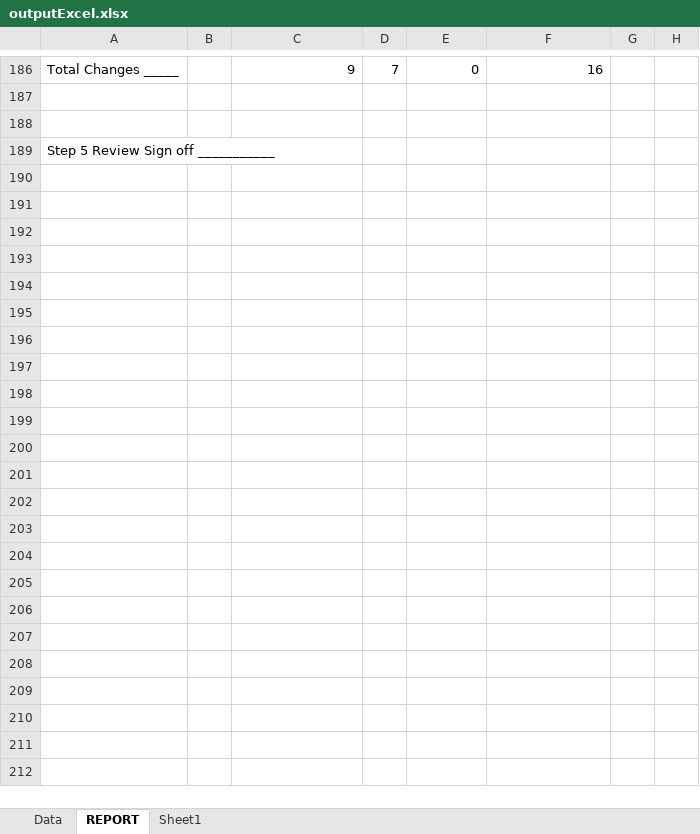
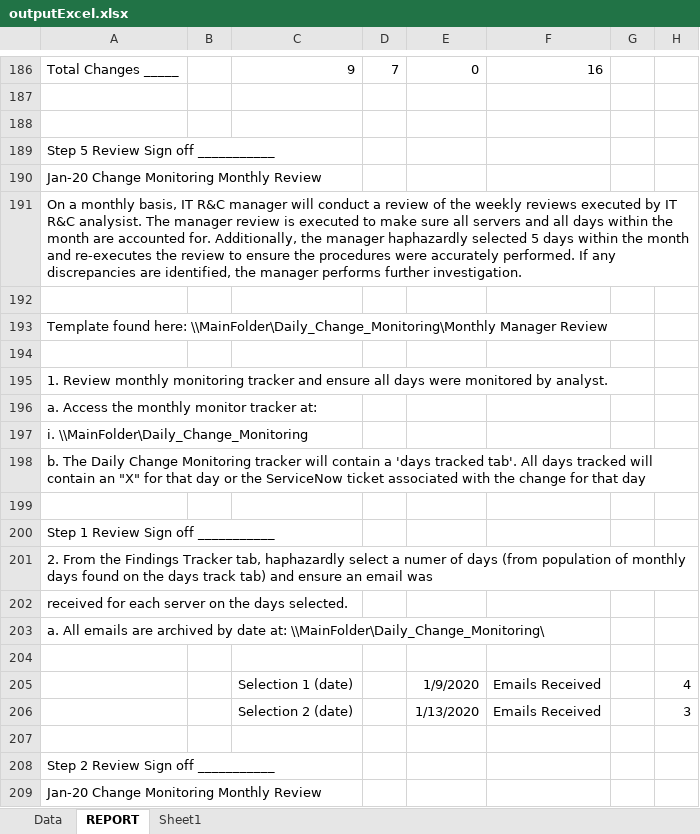
Before and after one commit to doidgedylan/Robotic_Process_Automation, an Excel workbook: outputExcel.xlsx, sheet REPORT, drawn as a sheet; only a part is shown, gaps mark what is left out; values as stored, in another font and other column widths than the file's, no borders; the diff covers the shown part only; the diff names each change by its address in the sheet, - before the commit and + after, or states it on an @@ line.

```diff
--- a/outputExcel.xlsx (sheet REPORT)
+++ b/outputExcel.xlsx (sheet REPORT)
+row 190: Jan-20 Change Monitoring Monthly Review
+row 191: On a monthly basis, IT R&C manager will conduct a review of the weekly reviews executed by IT R&C analysist. The manager review is executed to make sure all servers and all days within the month are accounted for. Additionally, the manager haphazardly selected 5 days within the month and re-executes the review to ensure the procedures were accurately performed. If any discrepancies are identified, the manager performs further investigation.
+row 192: (empty)
+row 193: Template found here: \\MainFolder\Daily_Change_Monitoring\Monthly Manager Review
+row 194: (empty)
+row 195: 1. Review monthly monitoring tracker and ensure all days were monitored by analyst.
+row 196: a. Access the monthly monitor tracker at:
+row 197: i. \\MainFolder\Daily_Change_Monitoring
+row 198: b. The Daily Change Monitoring tracker will contain a 'days tracked tab'. All days tracked will contain an "X" for that day or the ServiceNow ticket associated with the change for that day
+row 199: (empty)
+row 200: Step 1 Review Sign off ___________
+row 201: 2. From the Findings Tracker tab, haphazardly select a numer of days (from population of monthly days found on the days track tab) and ensure an email was
+row 202: received for each server on the days selected.
+row 203: a. All emails are archived by date at: \\MainFolder\Daily_Change_Monitoring\
+row 204: (empty)
+row 205:  |  | Selection 1 (date) |  | 1/9/2020 | Emails Received |  | 4
+row 206:  |  | Selection 2 (date) |  | 1/13/2020 | Emails Received |  | 3
+row 207: (empty)
+row 208: Step 2 Review Sign off ___________
+row 209: Jan-20 Change Monitoring Monthly Review
```
Also changed, not shown: 50 added rows elsewhere in this sheet, sheet Data, BusinessExceptions.xlsx, Exceptions.xlsx, 4 other files.
